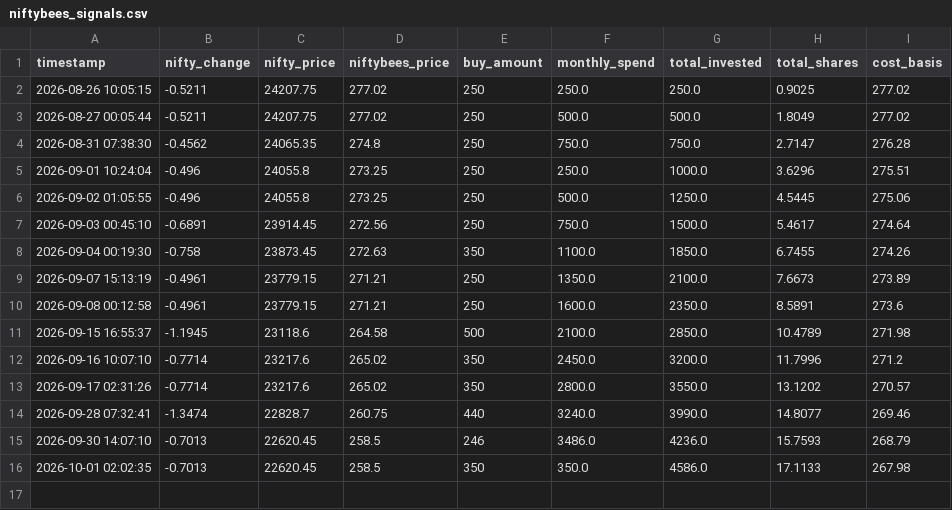
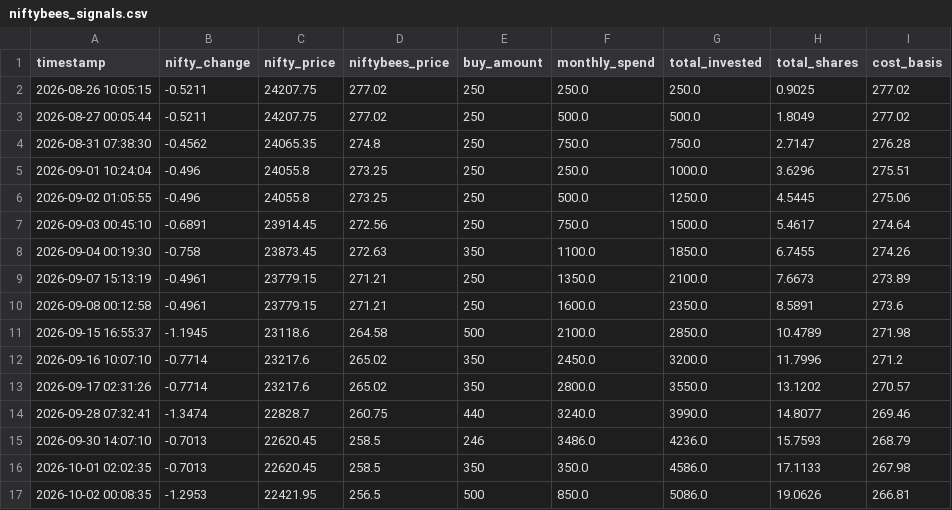
Before and after one commit to ghost4601/etf-dip-alert-bot, a CSV file: niftybees_signals.csv, drawn as a sheet; the diff names each change by its address in the sheet, - before the commit and + after, or states it on an @@ line.

```diff
--- a/niftybees_signals.csv
+++ b/niftybees_signals.csv
+row 17: 2026-10-02 00:08:35 | -1.2953 | 22421.95 | 256.5 | 500 | 850.0 | 5086.0 | 19.0626 | 266.81
```
Also changed, not shown: 1 other file.
